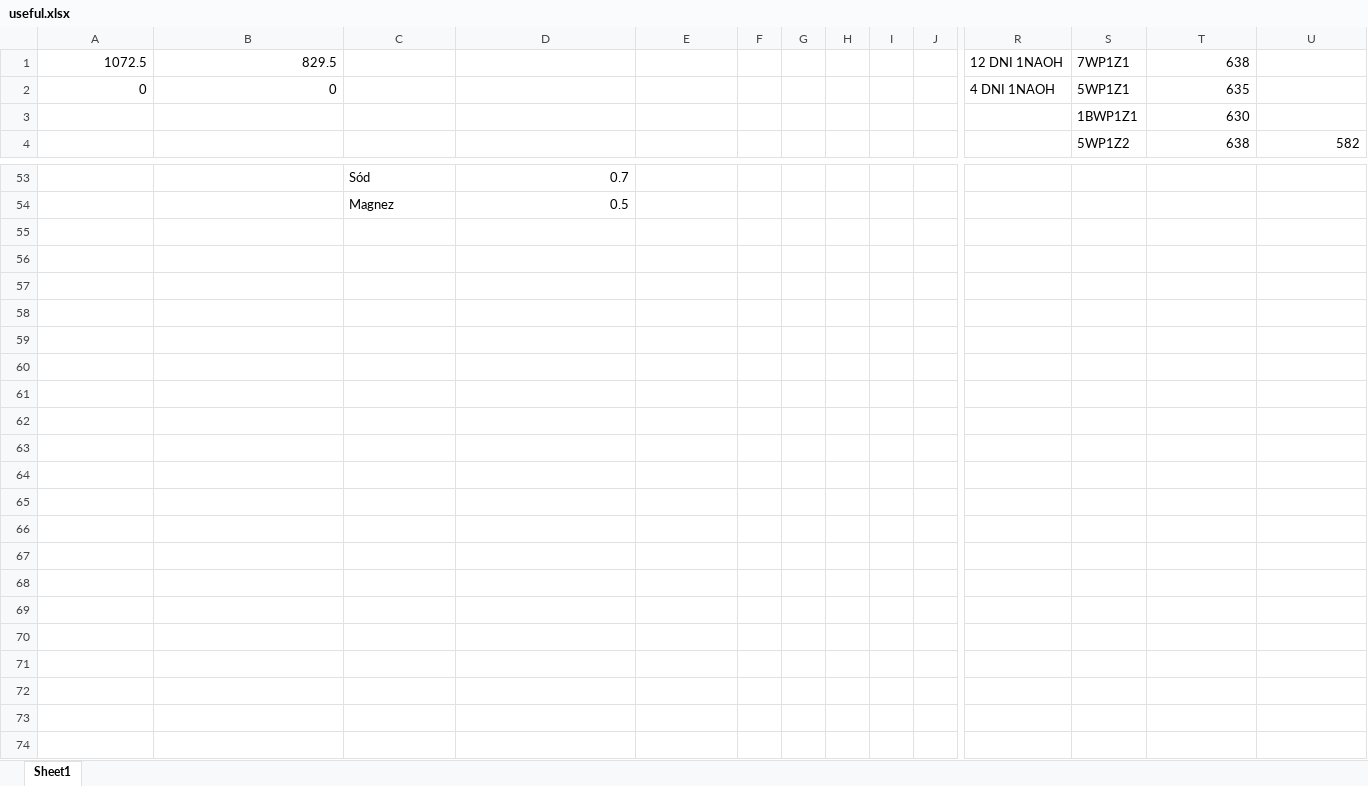
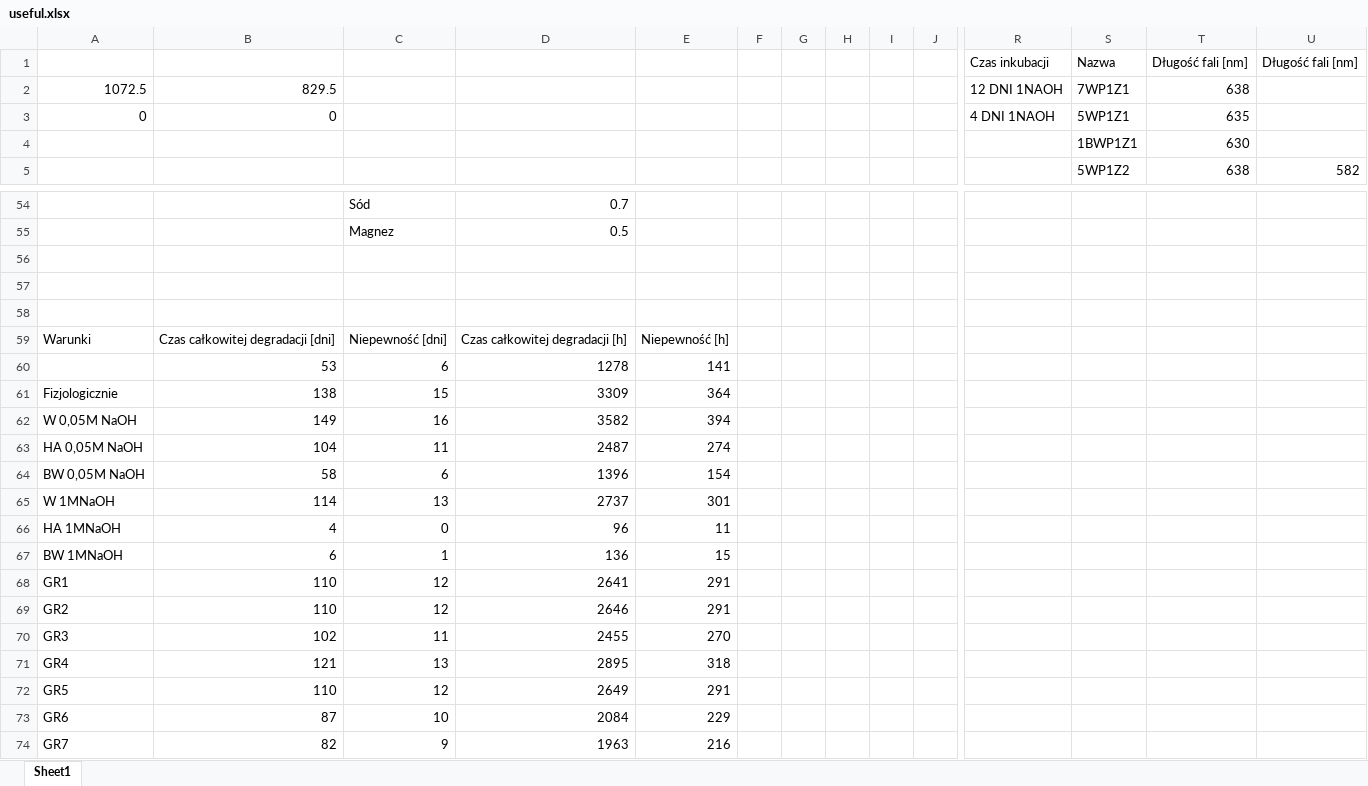
Before and after one commit to nmilaniak/mgr, an Excel workbook: Magisterka/useful.xlsx, sheet Sheet1, drawn as a sheet; only a part is shown, gaps mark what is left out; values as stored, in another font and other column widths than the file's, no borders; charts and pictures not drawn; rows hold the shown columns only; the diff covers the shown part only; the diff names each change by its address in the sheet, - before the commit and + after, or states it on an @@ line.

```diff
--- a/Magisterka/useful.xlsx (sheet Sheet1)
+++ b/Magisterka/useful.xlsx (sheet Sheet1)
+row 1:  |  |  |  |  |  |  |  |  |  | Czas inkubacji | Nazwa | Długość fali [nm] | Długość fali [nm]
+row 56: (empty)
+row 57: (empty)
+row 58: (empty)
+row 59: Warunki | Czas całkowitej degradacji [dni] | Niepewność [dni] | Czas całkowitej degradacji [h] | Niepewność [h]
+row 60:  | 53 | 6 | 1278 | 141
+row 61: Fizjologicznie | 138 | 15 | 3309 | 364
+row 62: W 0,05M NaOH | 149 | 16 | 3582 | 394
+row 63: HA 0,05M NaOH | 104 | 11 | 2487 | 274
+row 64: BW 0,05M NaOH | 58 | 6 | 1396 | 154
+row 65: W 1MNaOH | 114 | 13 | 2737 | 301
+row 66: HA 1MNaOH | 4 | 0 | 96 | 11
+row 67: BW 1MNaOH | 6 | 1 | 136 | 15
+row 68: GR1 | 110 | 12 | 2641 | 291
+row 69: GR2 | 110 | 12 | 2646 | 291
+row 70: GR3 | 102 | 11 | 2455 | 270
+row 71: GR4 | 121 | 13 | 2895 | 318
+row 72: GR5 | 110 | 12 | 2649 | 291
+row 73: GR6 | 87 | 10 | 2084 | 229
+row 74: GR7 | 82 | 9 | 1963 | 216
```
Also changed, not shown: 16 added rows, 16 removed rows and 14 edited cells elsewhere in this sheet, formulas that keep their value, charts or pictures, 2 other files.
